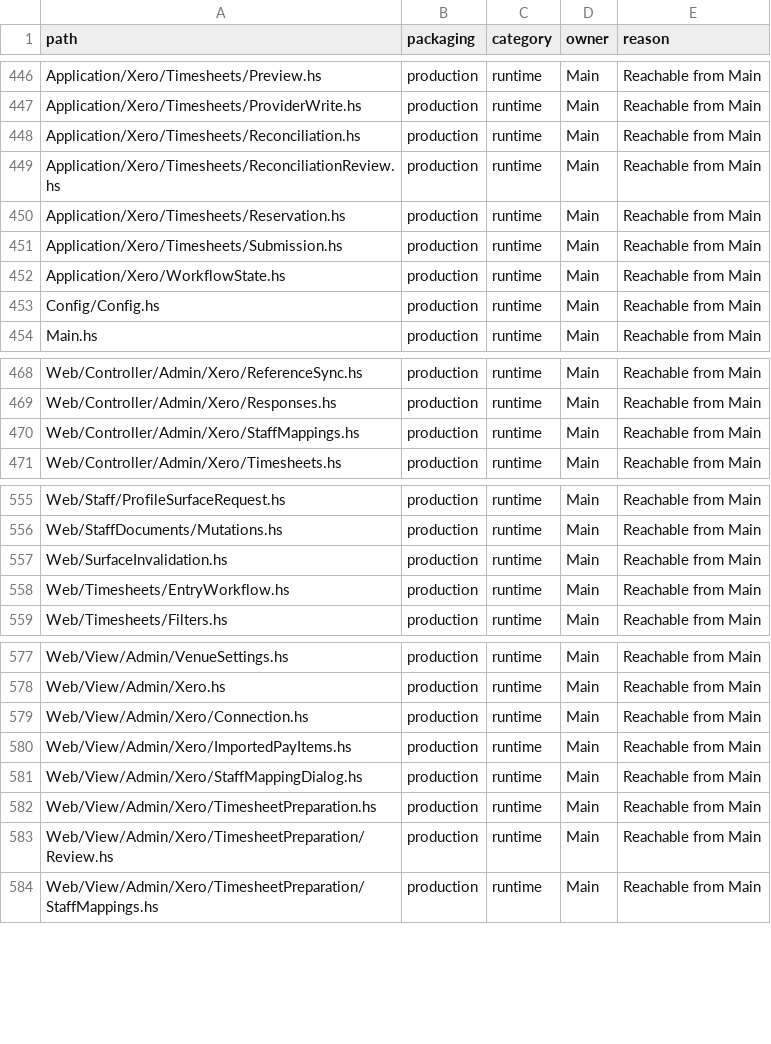
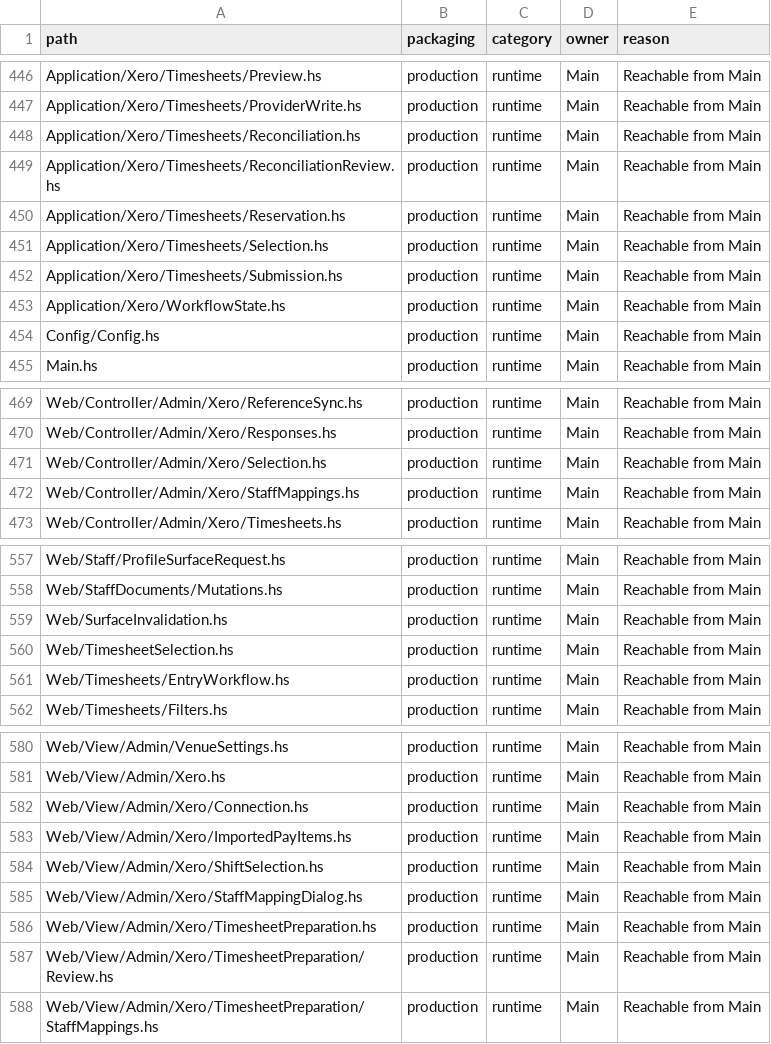
Before and after one commit to BeaudanBrown/ihp-roster, a TSV file: Config/nix/production-module-inventory.tsv, drawn as a sheet; only a part is shown, gaps mark what is left out; the diff names each change by its address in the sheet, - before the commit and + after, or states it on an @@ line.

Commit message:
feat: persist reviewed shifts throughout Xero preparation (#552)

```diff
--- a/Config/nix/production-module-inventory.tsv
+++ b/Config/nix/production-module-inventory.tsv
+row 451: Application/Xero/Timesheets/Selection.hs | production | runtime | Main | Reachable from Main
+row 471: Web/Controller/Admin/Xero/Selection.hs | production | runtime | Main | Reachable from Main
+row 560: Web/TimesheetSelection.hs | production | runtime | Main | Reachable from Main
+row 584: Web/View/Admin/Xero/ShiftSelection.hs | production | runtime | Main | Reachable from Main
```
Also changed, not shown: 22 other files.
